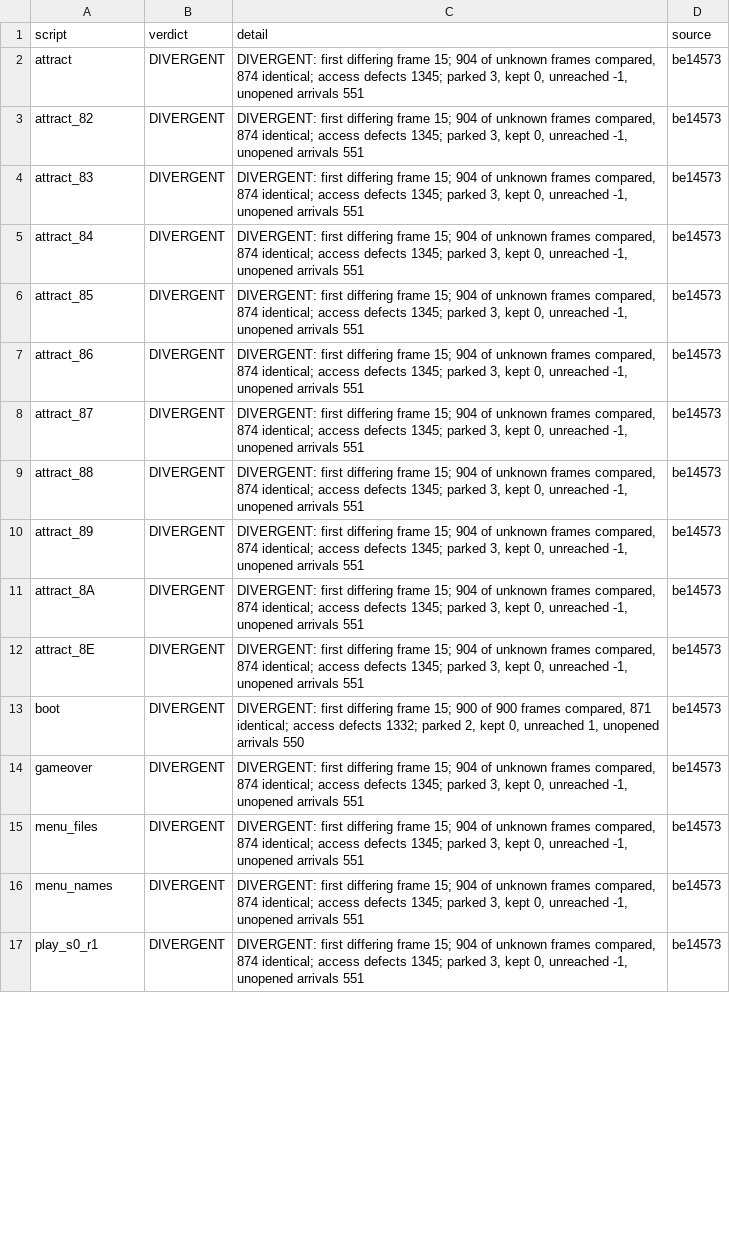
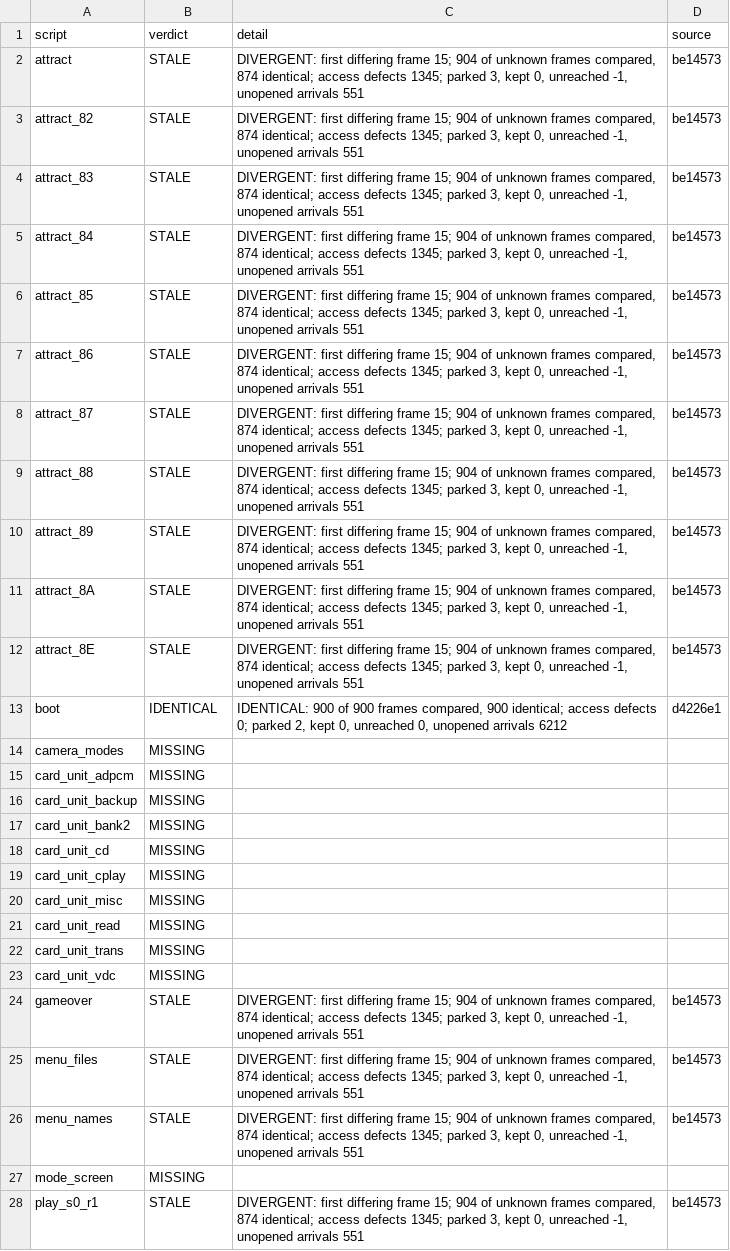
Before and after one commit to jeff-strutb/rondoofblood, a CSV file: config/rondo/gate_a7.csv, drawn as a sheet; only a part is shown; addresses are those after the commit; the diff covers the shown part only; the diff names each change by its address in the sheet, - before the commit and + after, or states it on an @@ line.

```diff
--- a/config/rondo/gate_a7.csv
+++ b/config/rondo/gate_a7.csv
-B2:B12 (verdict): DIVERGENT
+B2:B12 (verdict): STALE
-B13 (verdict): DIVERGENT
+B13 (verdict): IDENTICAL
-C13 (detail): DIVERGENT: first differing frame 15; 900 of 900 frames compared, 871 identical; access defects 1332; parked 2, kept 0, unreached 1, unopened arrivals 550
+C13 (detail): IDENTICAL: 900 of 900 frames compared, 900 identical; access defects 0; parked 2, kept 0, unreached 0, unopened arrivals 6212
-D13 (source): be14573
+D13 (source): d4226e1
+row 14: camera_modes | MISSING
+row 15: card_unit_adpcm | MISSING
+row 16: card_unit_backup | MISSING
+row 17: card_unit_bank2 | MISSING
+row 18: card_unit_cd | MISSING
+row 19: card_unit_cplay | MISSING
+row 20: card_unit_misc | MISSING
+row 21: card_unit_read | MISSING
+row 22: card_unit_trans | MISSING
+row 23: card_unit_vdc | MISSING
-B24:B26 (verdict): DIVERGENT
+B24:B26 (verdict): STALE
+row 27: mode_screen | MISSING
-B28 (verdict): DIVERGENT
+B28 (verdict): STALE
```
Also changed, not shown: 1 added row and 18 edited cells elsewhere in this file, config/rondo/gate_a7_routines.csv, config/rondo/runs/a7.csv, 3 other files.
